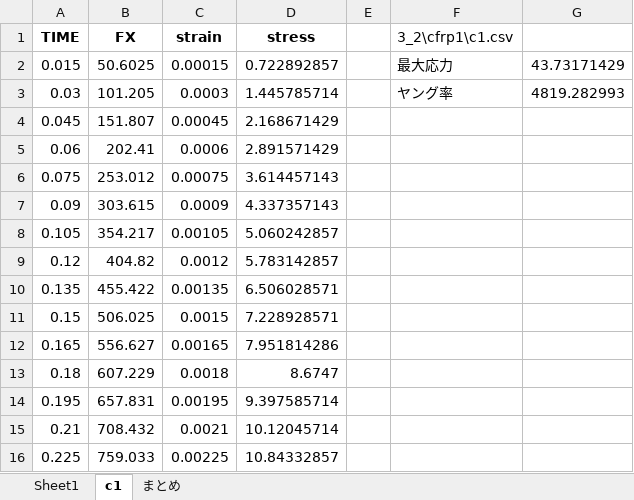
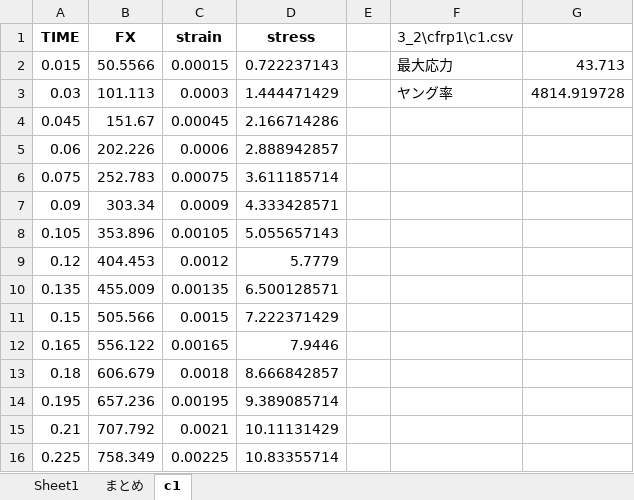
Before and after one commit to jay0423/ansys-management-3dPrinter, an Excel workbook: 3_2/cfrp1/3_2_cfrp1_SS.xlsx, sheet c1, drawn as a sheet; only a part is shown; values as stored, in another font and other column widths than the file's, no borders; charts and pictures not drawn; the diff covers the shown part only; the diff names each change by its address in the sheet, - before the commit and + after, or states it on an @@ line.

```diff
--- a/3_2/cfrp1/3_2_cfrp1_SS.xlsx (sheet c1)
+++ b/3_2/cfrp1/3_2_cfrp1_SS.xlsx (sheet c1)
@@ sheet tab order changed: Sheet1 | まとめ | c1 @@
-B2 (FX): 50.6025
+B2 (FX): 50.5566
-D2 (stress): 0.722892857
+D2 (stress): 0.722237143
-G2: 43.73171429
+G2: 43.713
-B3 (FX): 101.205
+B3 (FX): 101.113
-D3 (stress): 1.445785714
+D3 (stress): 1.444471429
-G3: 4819.282993
+G3: 4814.919728
-B4 (FX): 151.807
+B4 (FX): 151.67
-D4 (stress): 2.168671429
+D4 (stress): 2.166714286
-B5 (FX): 202.41
+B5 (FX): 202.226
-D5 (stress): 2.891571429
+D5 (stress): 2.888942857
-B6 (FX): 253.012
+B6 (FX): 252.783
-D6 (stress): 3.614457143
+D6 (stress): 3.611185714
-B7 (FX): 303.615
+B7 (FX): 303.34
-D7 (stress): 4.337357143
+D7 (stress): 4.333428571
-B8 (FX): 354.217
+B8 (FX): 353.896
-D8 (stress): 5.060242857
+D8 (stress): 5.055657143
-B9 (FX): 404.82
+B9 (FX): 404.453
-D9 (stress): 5.783142857
+D9 (stress): 5.7779
-B10 (FX): 455.422
+B10 (FX): 455.009
-D10 (stress): 6.506028571
+D10 (stress): 6.500128571
-B11 (FX): 506.025
+B11 (FX): 505.566
-D11 (stress): 7.228928571
+D11 (stress): 7.222371429
-B12 (FX): 556.627
+B12 (FX): 556.122
-D12 (stress): 7.951814286
+D12 (stress): 7.9446
-B13 (FX): 607.229
+B13 (FX): 606.679
-D13 (stress): 8.6747
+D13 (stress): 8.666842857
-B14 (FX): 657.831
+B14 (FX): 657.236
-D14 (stress): 9.397585714
+D14 (stress): 9.389085714
-B15 (FX): 708.432
+B15 (FX): 707.792
-D15 (stress): 10.12045714
+D15 (stress): 10.11131429
-B16 (FX): 759.033
+B16 (FX): 758.349
-D16 (stress): 10.84332857
+D16 (stress): 10.83355714
```
Also changed, not shown: 2 added rows, 2 removed rows and 94 edited cells elsewhere in this sheet, sheet まとめ, 3_2/cfrp2/3_2_cfrp2_SS.xlsx, 3_2/kasa/3_2_kasa_SS.xlsx, 13 other files.
